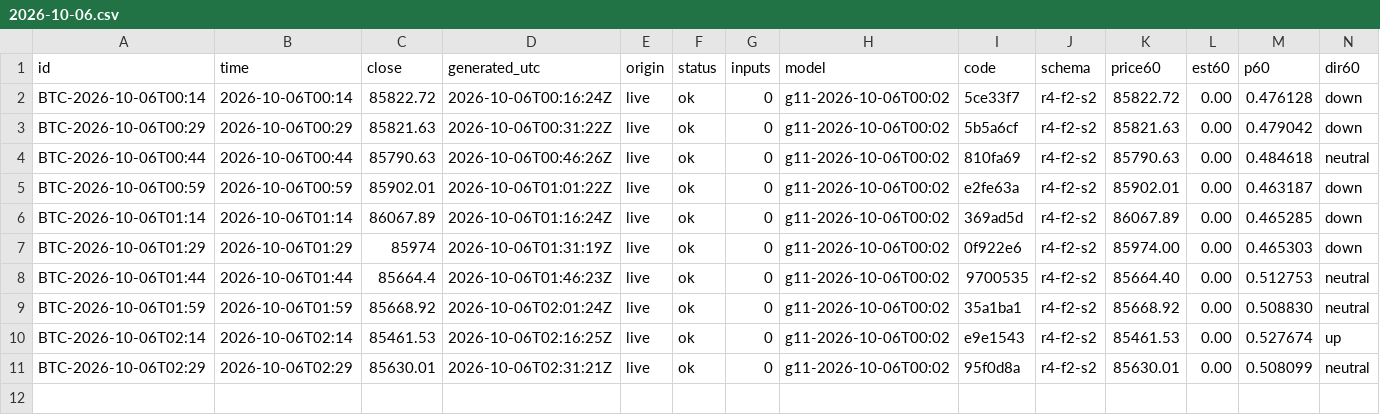
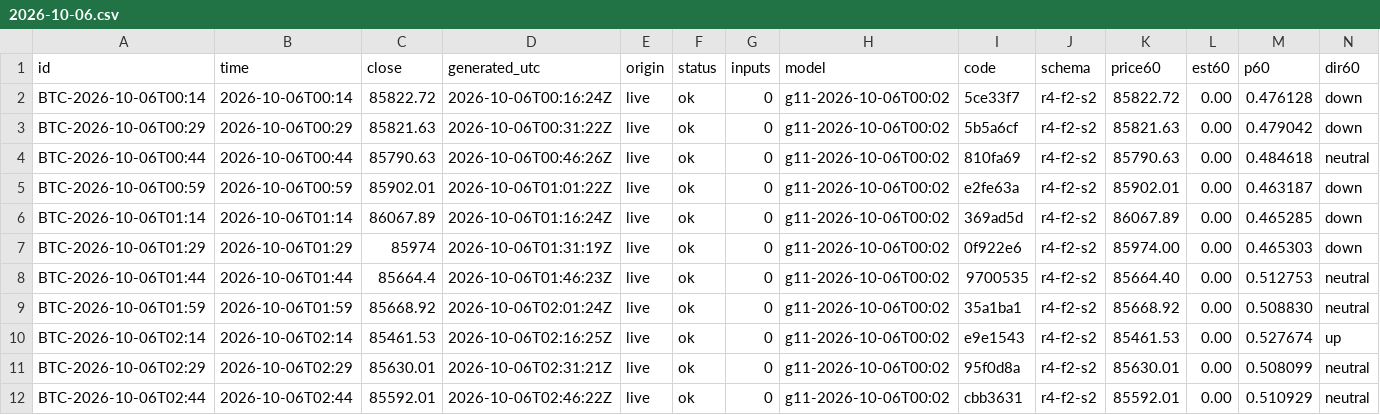
Before and after one commit to omidabduli/bitcoin-self-improving-prediction, a CSV file: data/predictions/2026-10-06.csv, drawn as a sheet; only a part is shown; rows hold the shown columns only; the diff names each change by its address in the sheet, - before the commit and + after, or states it on an @@ line.

```diff
--- a/data/predictions/2026-10-06.csv
+++ b/data/predictions/2026-10-06.csv
+row 12: BTC-2026-10-06T02:44 | 2026-10-06T02:44 | 85592.01 | 2026-10-06T02:46:22Z | live | ok | 0 | g11-2026-10-06T00:02 | cbb3631 | r4-f2-s2 | 85592.01 | 0.00 | 0.510929 | neutral
```
Also changed, not shown: 3 other files.
